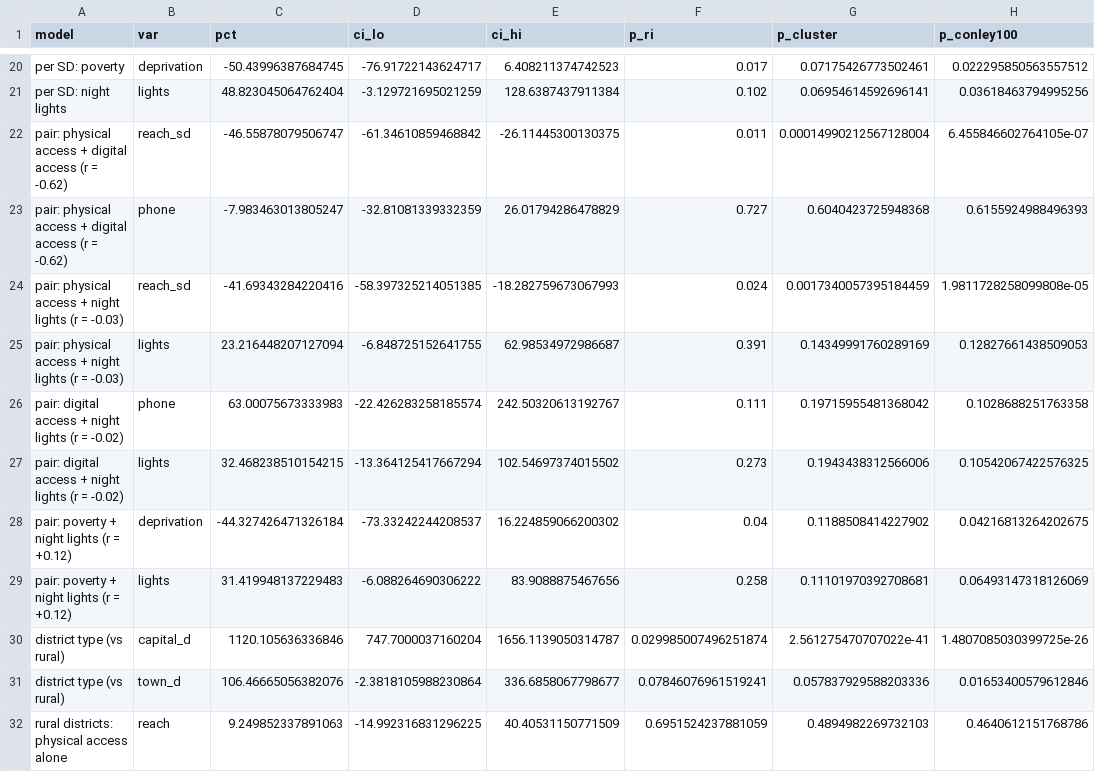
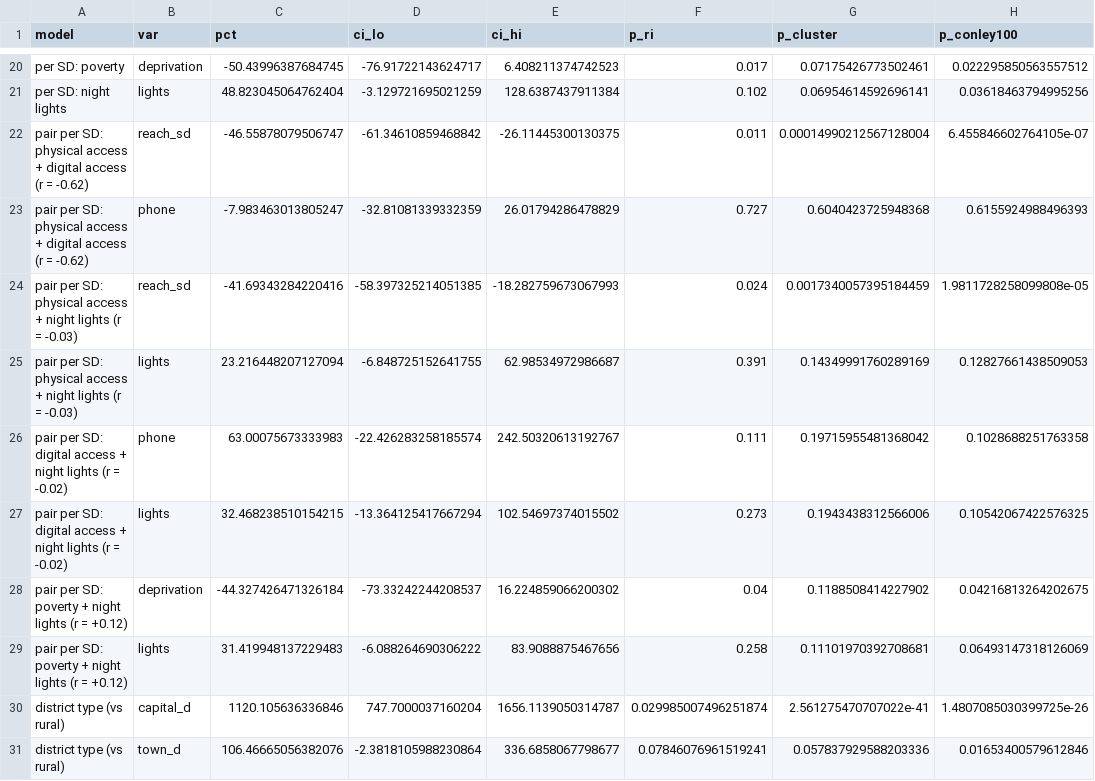
Before and after one commit to Qamar-econ/where-aid-lands, a CSV file: outputs/tables/kh_main_simple.csv, drawn as a sheet; only a part is shown, gaps mark what is left out; the shorter side is filled out with more unchanged rows; the diff names each change by its address in the sheet, - before the commit and + after, or states it on an @@ line.

```diff
--- a/outputs/tables/kh_main_simple.csv
+++ b/outputs/tables/kh_main_simple.csv
-A22:A23 (model): pair: physical access…
+A22:A23 (model): pair per SD: physical access…
-A24:A25 (model): pair: physical access…
+A24:A25 (model): pair per SD: physical access…
-A26:A27 (model): pair: digital access…
+A26:A27 (model): pair per SD: digital access…
-A28:A29 (model): pair: poverty + night lights (r = +0.12)
+A28:A29 (model): pair per SD: poverty + night lights (r = +0.12)
```
Also changed, not shown: site/dl/tables/kh_main_simple.csv, 32 other files.
